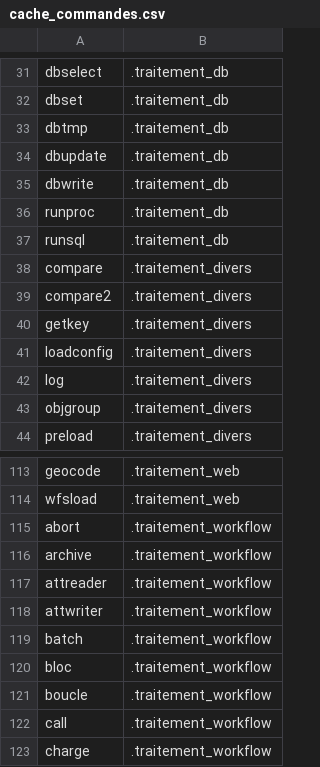
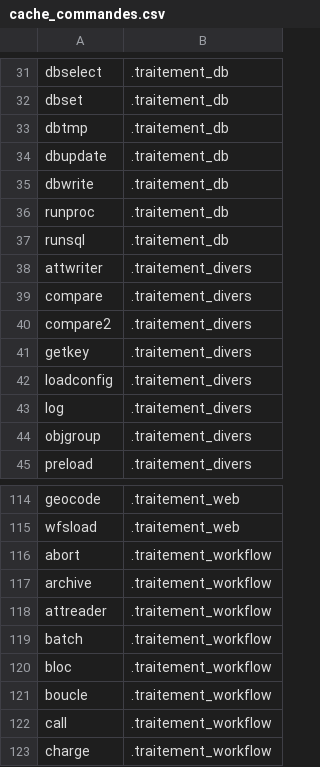
Before and after one commit to service-GCT-EMS/pyetl, a CSV file: pyetl/moteur/fonctions/cache_commandes.csv, drawn as a sheet; only a part is shown, gaps mark what is left out.

```diff
--- a/pyetl/moteur/fonctions/cache_commandes.csv
+++ b/pyetl/moteur/fonctions/cache_commandes.csv
@@ -37,2 +37,3 @@ runproc;.traitement_db
 runsql;.traitement_db
+attwriter;.traitement_divers
 compare;.traitement_divers
@@ -117,3 +118,2 @@ archive;.traitement_workflow
 attreader;.traitement_workflow
-attwriter;.traitement_workflow
 batch;.traitement_workflow
```
Also changed, not shown: 16 other files.
